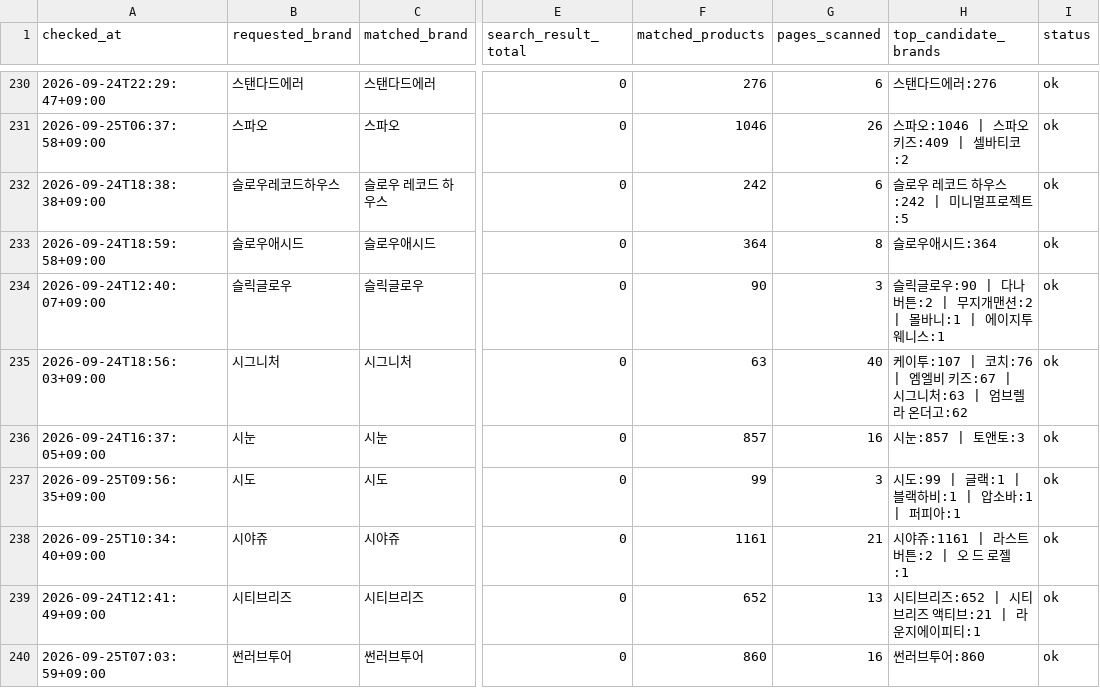
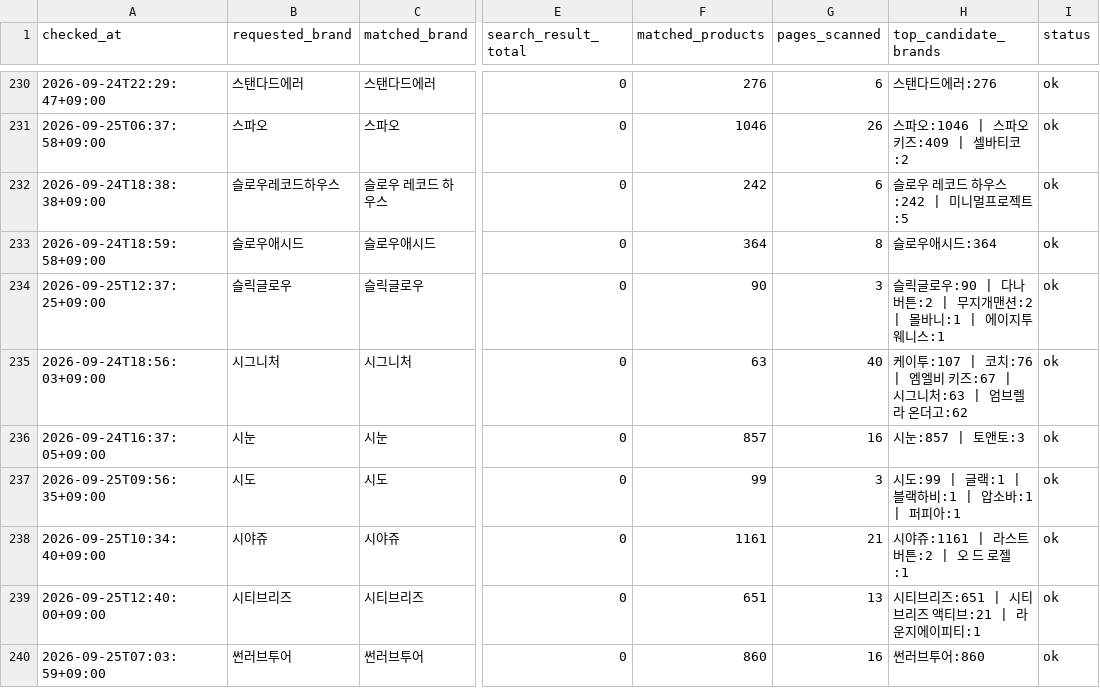
Before and after one commit to kwj-lab/-, a CSV file: musinsa_brand_audit.csv, drawn as a sheet; only a part is shown, gaps mark what is left out; the diff covers the shown part only; the diff names each change by its address in the sheet, - before the commit and + after, or states it on an @@ line.

```diff
--- a/musinsa_brand_audit.csv
+++ b/musinsa_brand_audit.csv
-A234 (checked_at): 2026-09-24T12:40:07+09:00
+A234 (checked_at): 2026-09-25T12:37:25+09:00
-A239 (checked_at): 2026-09-24T12:41:49+09:00
+A239 (checked_at): 2026-09-25T12:40:00+09:00
-F239 (matched_products): 652
+F239 (matched_products): 651
-H239 (top_candidate_brands): 시티브리즈:652 | 시티브리즈 액티브:21 | 라운지에이피티:1
+H239 (top_candidate_brands): 시티브리즈:651 | 시티브리즈 액티브:21 | 라운지에이피티:1
```
Also changed, not shown: 109 edited cells elsewhere in this file, 2 other files.
